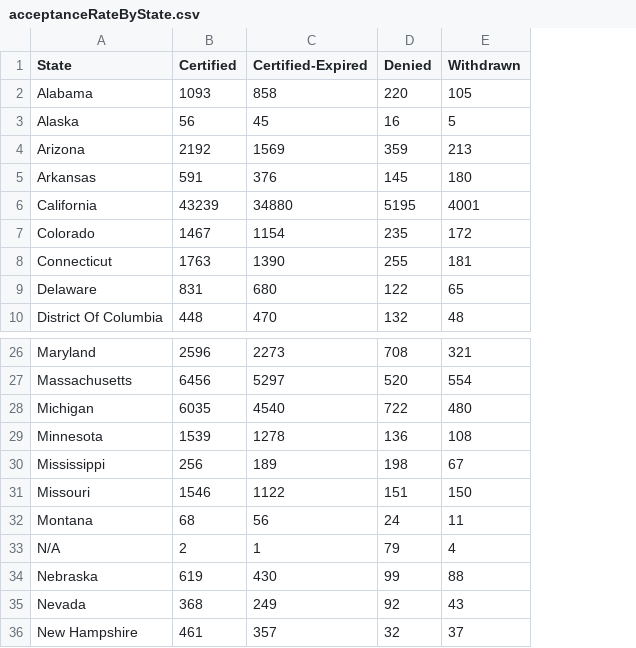
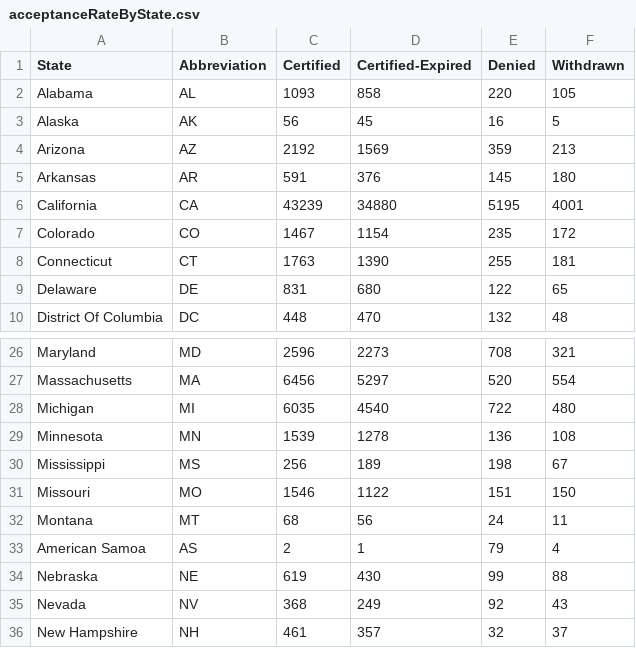
Before and after one commit to tamntn/perm, a CSV file: Dataset/acceptanceRateByState.csv, drawn as a sheet; only a part is shown, gaps mark what is left out; the diff names each change by its address in the sheet, - before the commit and + after, or states it on an @@ line.

Commit message:
State Abbreviations

```diff
--- a/Dataset/acceptanceRateByState.csv
+++ b/Dataset/acceptanceRateByState.csv
+column B (Abbreviation), rows 2-10: AL | AK | AZ | AR | CA | CO | CT | DE | DC; rows 26-36: MD | MA | MI | MN | MS | MO | MT | AS | NE | NV | NH
-A33 (State): N/A
+A33 (State): American Samoa
```
